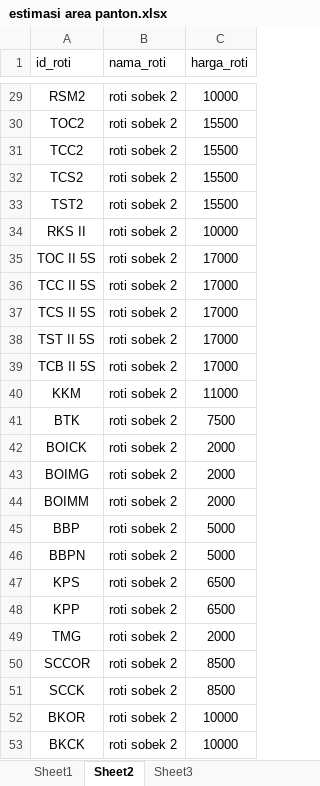
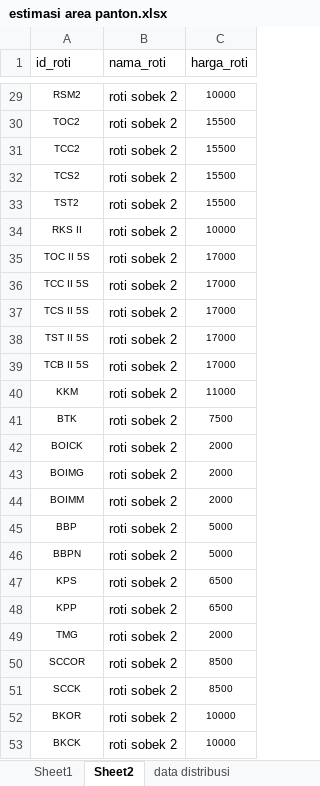
Before and after one commit to Xoxxox21/forecasting-the-amount-of-bread-using-the-holt-winter-method, an Excel workbook: estimasi area panton.xlsx, sheet Sheet2, drawn as a sheet; only a part is shown, gaps mark what is left out; values as stored, in another font and other column widths than the file's, no borders; the diff covers the shown part only; the diff names each change by its address in the sheet, - before the commit and + after, or states it on an @@ line.

```diff
--- a/estimasi area panton.xlsx (sheet Sheet2)
+++ b/estimasi area panton.xlsx (sheet Sheet2)
-sheet tab: Sheet3
+sheet tab: data distribusi
@@ A29:A53 text size: smaller @@
@@ C29:C53 text size: smaller @@
```
Also changed, not shown: cell formats elsewhere in this sheet, sheet data distribusi, other sheet tabs, estimasi area panton1.xlsx, 42 other files.
